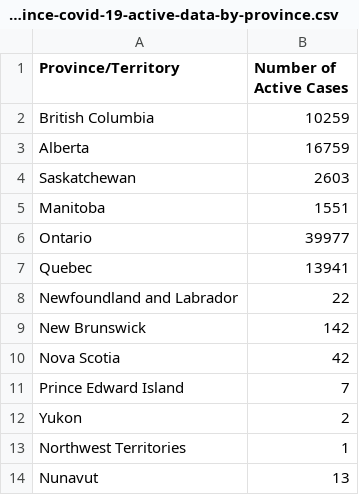
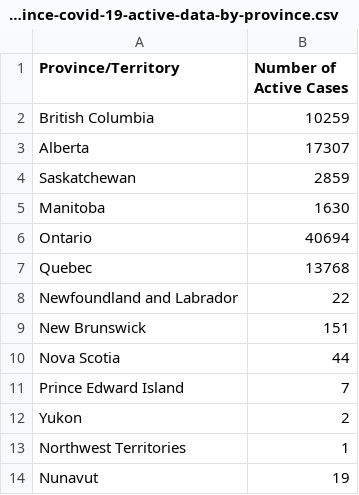
Before and after one commit to kim2552/onlydata, a CSV file: src/assets/province-covid-19-active-data-by-province.csv, drawn as a sheet.

```diff
--- a/src/assets/province-covid-19-active-data-by-province.csv
+++ b/src/assets/province-covid-19-active-data-by-province.csv
@@ -2,10 +2,10 @@ Province/Territory,Number of Active Cases
 British Columbia,10259
-Alberta,16759
-Saskatchewan,2603
-Manitoba,1551
-Ontario,39977
-Quebec,13941
+Alberta,17307
+Saskatchewan,2859
+Manitoba,1630
+Ontario,40694
+Quebec,13768
 Newfoundland and Labrador,22
-New Brunswick,142
-Nova Scotia,42
+New Brunswick,151
+Nova Scotia,44
 Prince Edward Island,7
@@ -13,2 +13,2 @@ Yukon,2
 Northwest Territories,1
-Nunavut,13
+Nunavut,19
```
Also changed, not shown: src/assets/canada-covid-19-data-per-day.csv, src/assets/canada-covid-19-data-total.csv, 2 other files.
